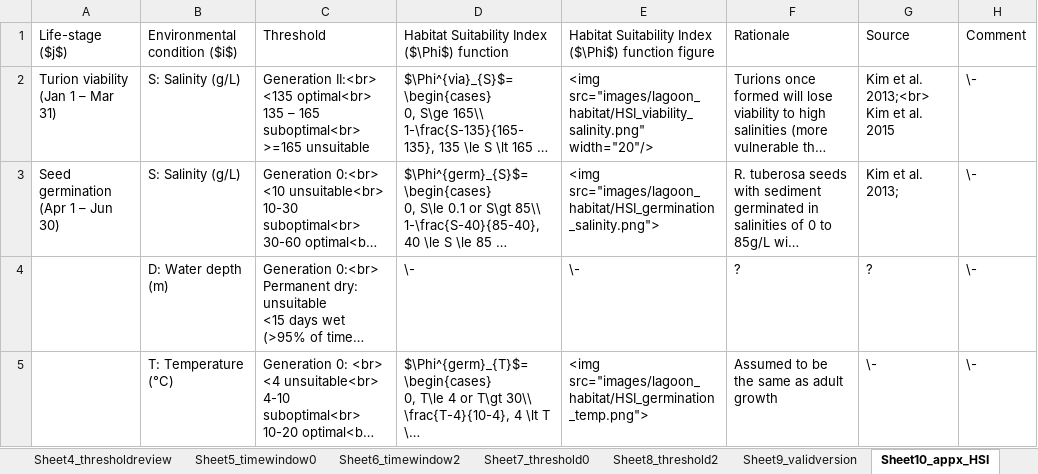
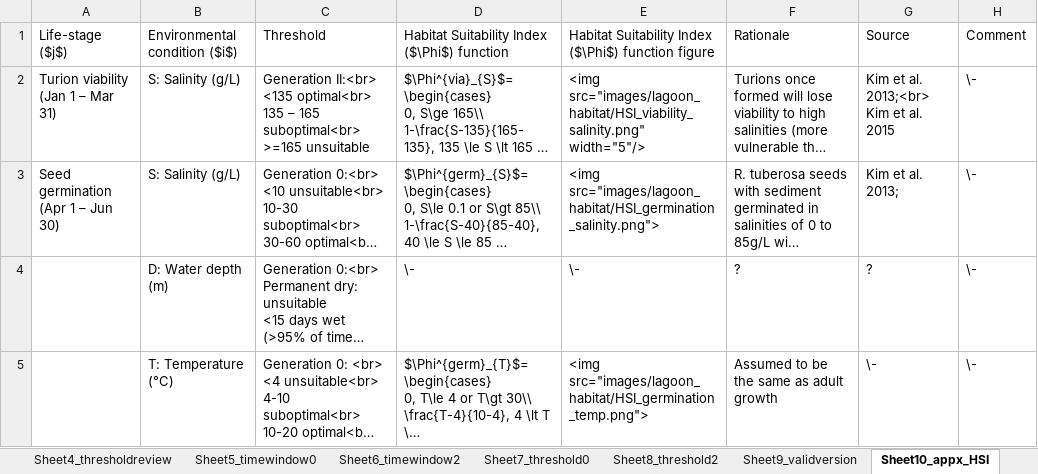
Before and after one commit to AquaticEcoDynamics/cdm-science, an Excel workbook: tables/habitat/AllTables.xlsx, sheet Sheet10_appx_HSI, drawn as a sheet; only a part is shown; long unchanged cells end in …; values as stored, in another font and other column widths than the file's, no borders; the diff names each change by its address in the sheet, - before the commit and + after, or states it on an @@ line.

```diff
--- a/tables/habitat/AllTables.xlsx (sheet Sheet10_appx_HSI)
+++ b/tables/habitat/AllTables.xlsx (sheet Sheet10_appx_HSI)
-E2: <img src="images/lagoon_habitat/HSI_viability_salinity.png" width="20"/>
+E2: <img src="images/lagoon_habitat/HSI_viability_salinity.png" width="5"/>
```
Also changed, not shown: sheet Sheet9_validversion, 2 other files.
